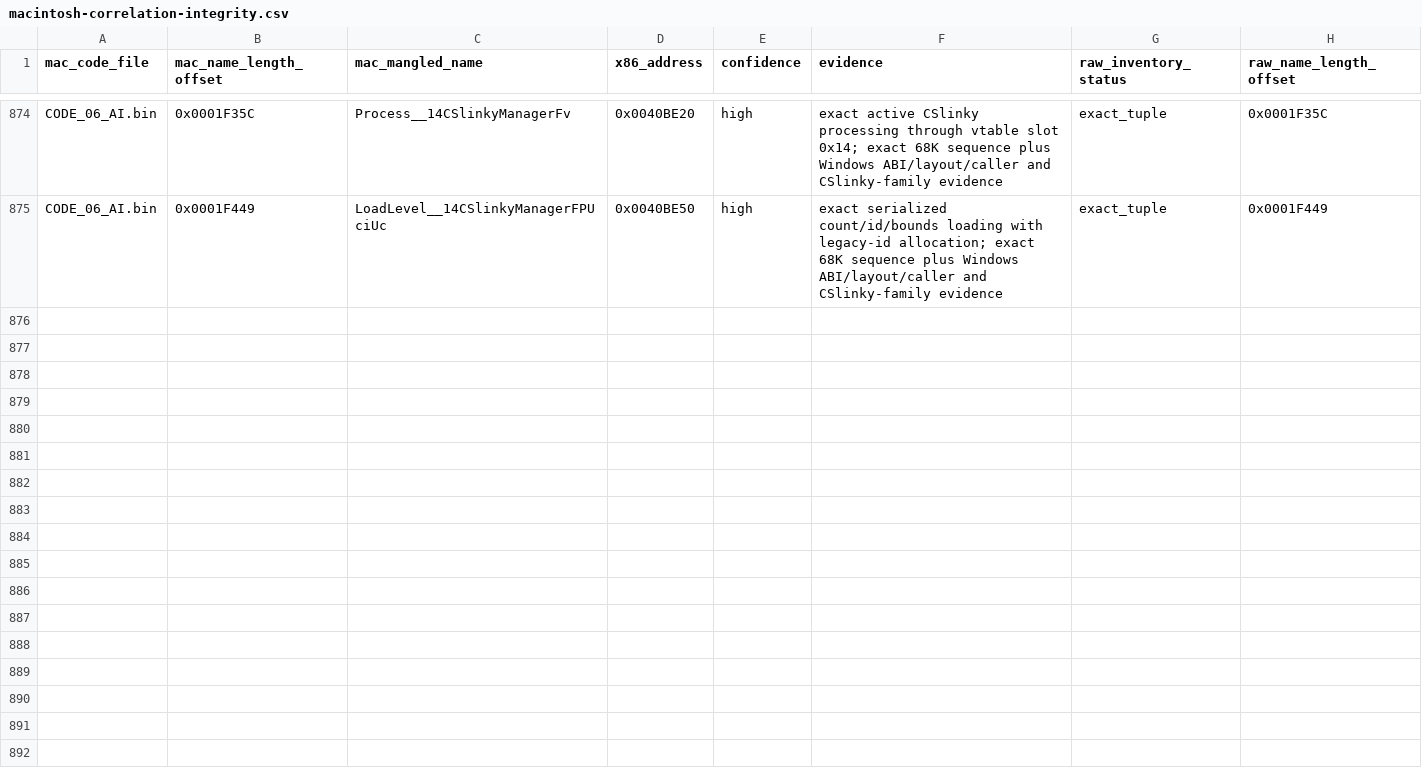
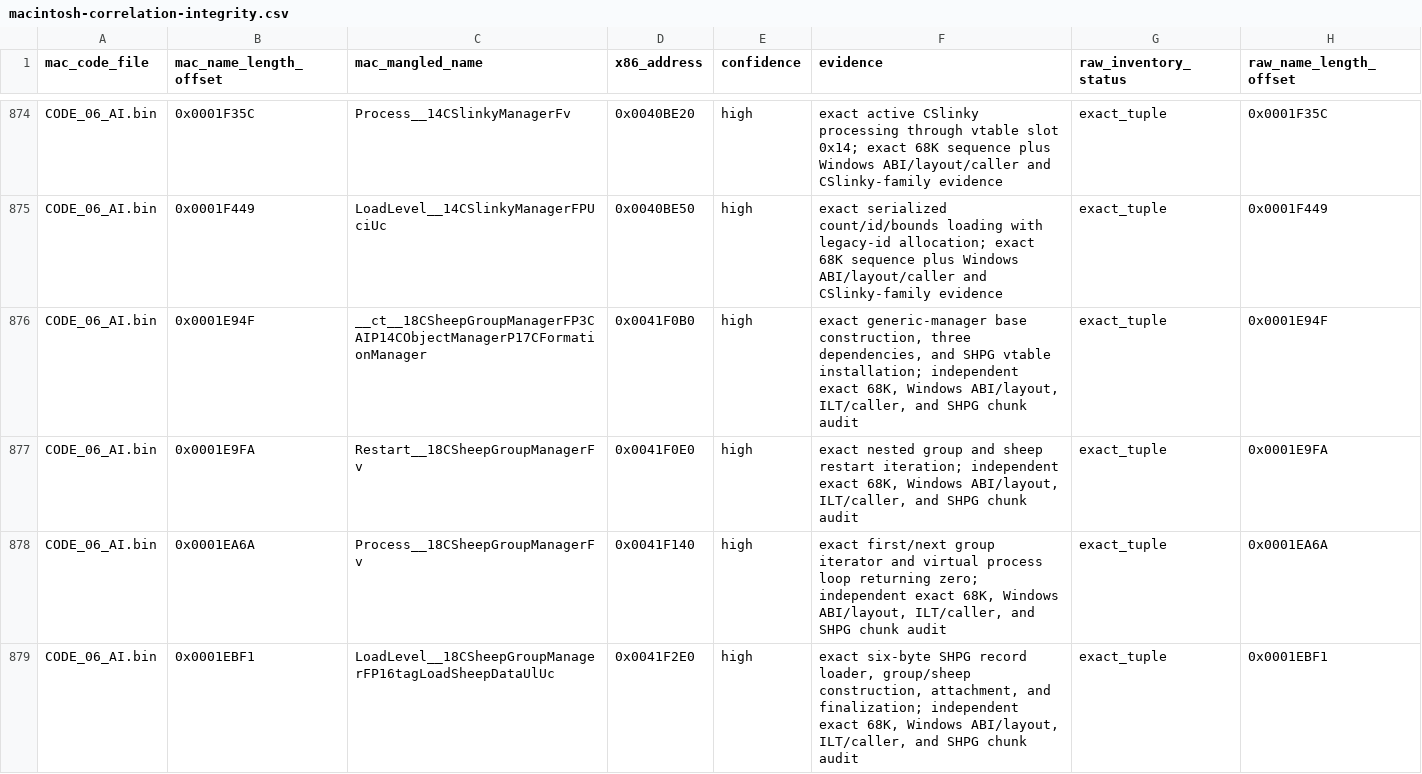
Before and after one commit to vonhoff/lemball-decomp, a CSV file: data/macintosh-correlation-integrity.csv, drawn as a sheet; only a part is shown, gaps mark what is left out.

Commit message:
Map portable CSheepGroupManager family

```diff
--- a/data/macintosh-correlation-integrity.csv
+++ b/data/macintosh-correlation-integrity.csv
@@ -875 +875,5 @@ CODE_06_AI.bin,0x0001F35C,Process__14CSlinkyManagerFv,0x0040BE20,high,"exact act
 CODE_06_AI.bin,0x0001F449,LoadLevel__14CSlinkyManagerFPUciUc,0x0040BE50,high,"exact serialized count/id/bounds loading with legacy-id allocation; exact 68K sequence plus Windows ABI/layout/caller and CSlinky-family evidence",exact_tuple,0x0001F449
+CODE_06_AI.bin,0x0001E94F,__ct__18CSheepGroupManagerFP3CAIP14CObjectManagerP17CFormationManager,0x0041F0B0,high,"exact generic-manager base construction, three dependencies, and SHPG vtable installation; independent exact 68K, Windows ABI/layout, ILT/caller, and SHPG chunk audit",exact_tuple,0x0001E94F
+CODE_06_AI.bin,0x0001E9FA,Restart__18CSheepGroupManagerFv,0x0041F0E0,high,"exact nested group and sheep restart iteration; independent exact 68K, Windows ABI/layout, ILT/caller, and SHPG chunk audit",exact_tuple,0x0001E9FA
+CODE_06_AI.bin,0x0001EA6A,Process__18CSheepGroupManagerFv,0x0041F140,high,"exact first/next group iterator and virtual process loop returning zero; independent exact 68K, Windows ABI/layout, ILT/caller, and SHPG chunk audit",exact_tuple,0x0001EA6A
+CODE_06_AI.bin,0x0001EBF1,LoadLevel__18CSheepGroupManagerFP16tagLoadSheepDataUlUc,0x0041F2E0,high,"exact six-byte SHPG record loader, group/sheep construction, attachment, and finalization; independent exact 68K, Windows ABI/layout, ILT/caller, and SHPG chunk audit",exact_tuple,0x0001EBF1
```
Also changed, not shown: data/macintosh-symbol-coverage.csv, data/macintosh-x86-correlations.csv, 4 other files.
